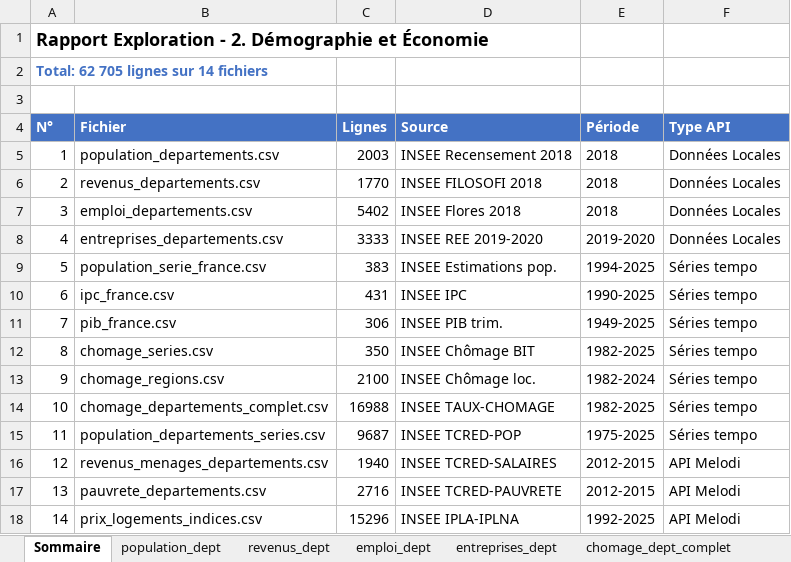
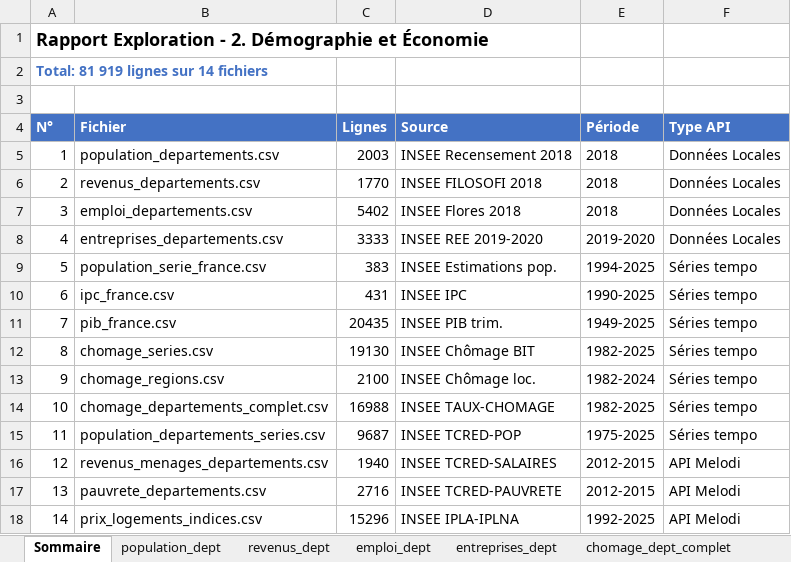
Before and after one commit to JordanSerafini/Compagnon-Immobilier---Datascientest, an Excel workbook: Economie_Demographie/Rapport exploration des données - 2. Démographie et Économie.xlsx, sheet Sommaire, drawn as a sheet; values as stored, in another font and other column widths than the file's, no borders; the diff names each change by its address in the sheet, - before the commit and + after, or states it on an @@ line.

```diff
--- a/Economie_Demographie/Rapport exploration des données - 2. Démographie et Économie.xlsx (sheet Sommaire)
+++ b/Economie_Demographie/Rapport exploration des données - 2. Démographie et Économie.xlsx (sheet Sommaire)
-A2 (N°): Total: 62 705 lignes sur 14 fichiers
+A2 (N°): Total: 81 919 lignes sur 14 fichiers
-C11 (Lignes): 306
+C11 (Lignes): 20435
-C12 (Lignes): 350
+C12 (Lignes): 19130
```
Also changed, not shown: sheet series_nationales, 13 other files.
